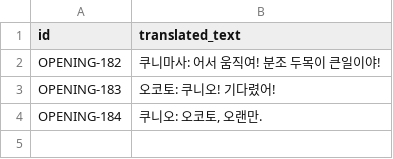
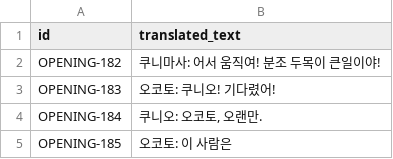
Before and after one commit to kakduki/kunio-period-drama-korean-patch, a CSV file: translation/realtime_overlay.csv, drawn as a sheet; the diff names each change by its address in the sheet, - before the commit and + after, or states it on an @@ line.

```diff
--- a/translation/realtime_overlay.csv
+++ b/translation/realtime_overlay.csv
+row 5: OPENING-185 | 오코토: 이 사람은
```
Also changed, not shown: rom_analysis/manifest_validation.csv, translation/script.csv, 12 other files.
